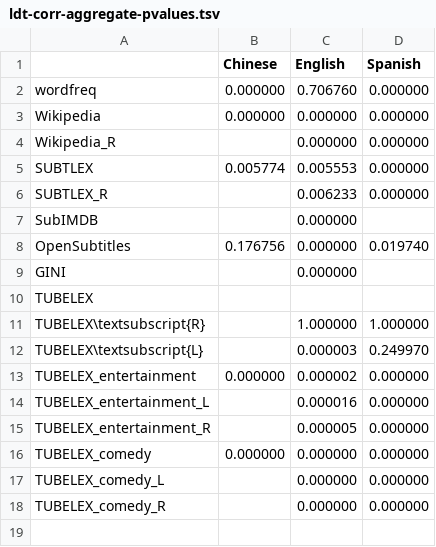
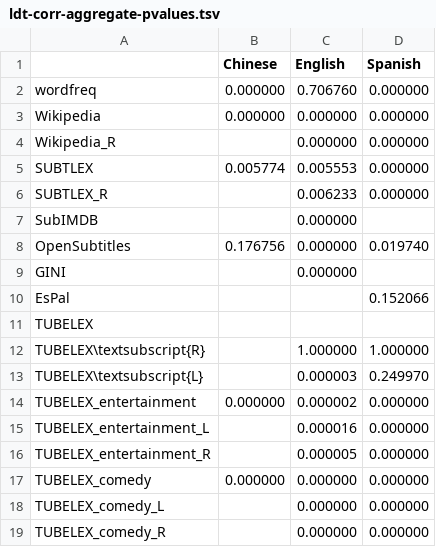
Before and after one commit to naist-nlp/tubelex, a TSV file: experiments/ldt-corr-aggregate-pvalues.tsv, drawn as a sheet.

```diff
--- a/experiments/ldt-corr-aggregate-pvalues.tsv
+++ b/experiments/ldt-corr-aggregate-pvalues.tsv
@@ -9,2 +9,3 @@ OpenSubtitles	0.176756	0.000000	0.019740
 GINI		0.000000	
+EsPal			0.152066
 TUBELEX			
```
Also changed, not shown: experiments/ldt-corr-aggregate-correlation.tsv, experiments/ldt-corr-aggregate-n.tsv, 26 other files.
